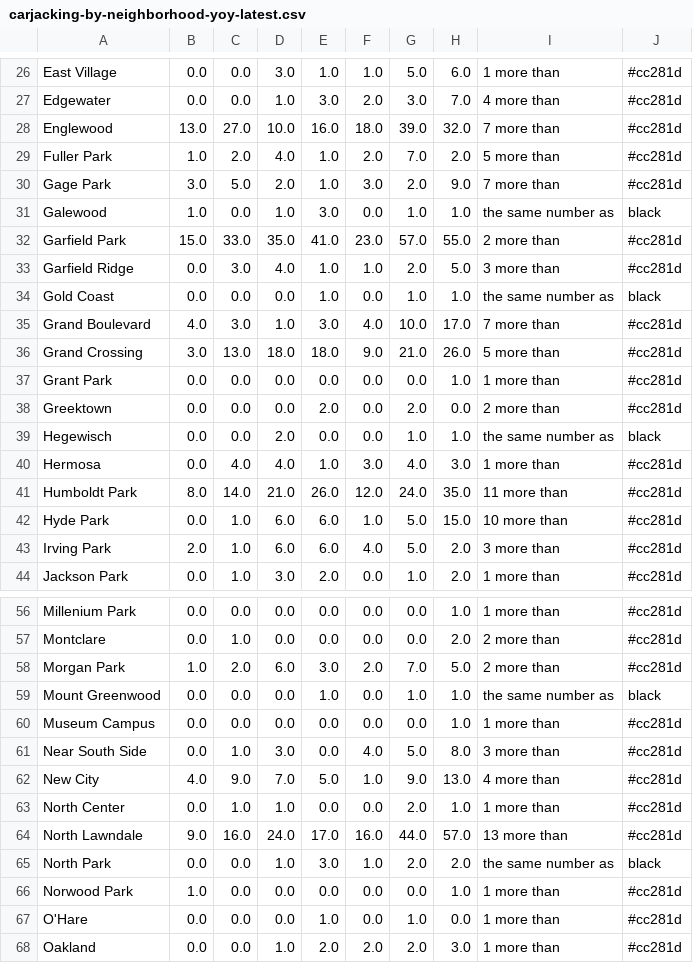
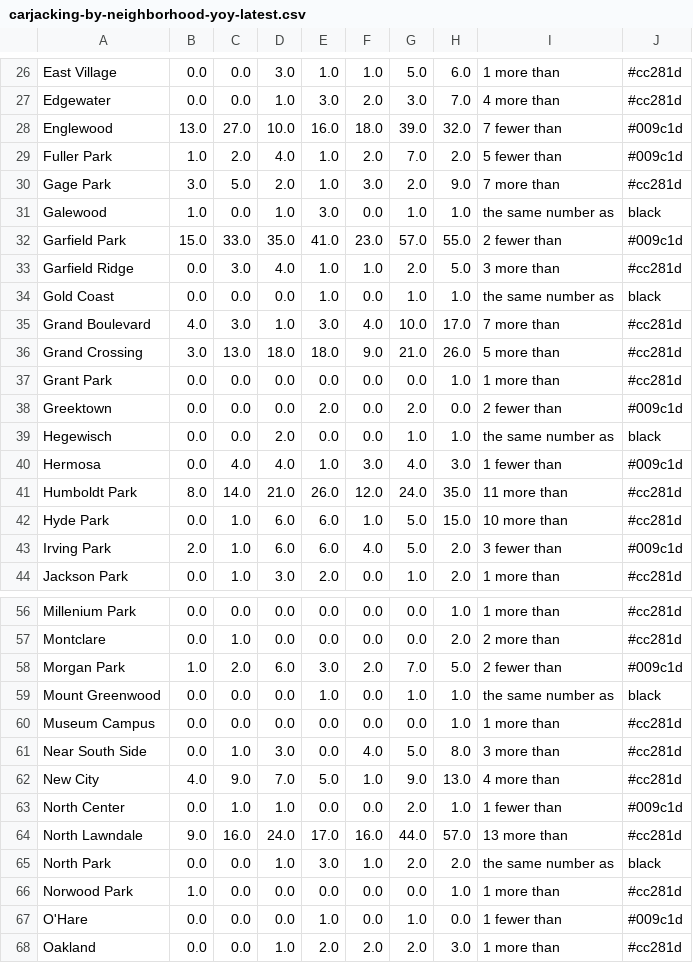
Before and after one commit to cbschicago/chicago-carjacking-tracker, a CSV file: output/dw-tables/carjacking-by-neighborhood-yoy-latest.csv, drawn as a sheet; only a part is shown, gaps mark what is left out; the diff covers the shown part only.

```diff
--- a/output/dw-tables/carjacking-by-neighborhood-yoy-latest.csv
+++ b/output/dw-tables/carjacking-by-neighborhood-yoy-latest.csv
@@ -27,7 +27,7 @@ East Village,0.0,0.0,3.0,1.0,1.0,5.0,6.0,1 more than,#cc281d
 Edgewater,0.0,0.0,1.0,3.0,2.0,3.0,7.0,4 more than,#cc281d
-Englewood,13.0,27.0,10.0,16.0,18.0,39.0,32.0,7 more than,#cc281d
-Fuller Park,1.0,2.0,4.0,1.0,2.0,7.0,2.0,5 more than,#cc281d
+Englewood,13.0,27.0,10.0,16.0,18.0,39.0,32.0,7 fewer than,#009c1d
+Fuller Park,1.0,2.0,4.0,1.0,2.0,7.0,2.0,5 fewer than,#009c1d
 Gage Park,3.0,5.0,2.0,1.0,3.0,2.0,9.0,7 more than,#cc281d
 Galewood,1.0,0.0,1.0,3.0,0.0,1.0,1.0,the same number as,black
-Garfield Park,15.0,33.0,35.0,41.0,23.0,57.0,55.0,2 more than,#cc281d
+Garfield Park,15.0,33.0,35.0,41.0,23.0,57.0,55.0,2 fewer than,#009c1d
 Garfield Ridge,0.0,3.0,4.0,1.0,1.0,2.0,5.0,3 more than,#cc281d
@@ -37,8 +37,8 @@ Grand Crossing,3.0,13.0,18.0,18.0,9.0,21.0,26.0,5 more than,#cc281d
 Grant Park,0.0,0.0,0.0,0.0,0.0,0.0,1.0,1 more than,#cc281d
-Greektown,0.0,0.0,0.0,2.0,0.0,2.0,0.0,2 more than,#cc281d
+Greektown,0.0,0.0,0.0,2.0,0.0,2.0,0.0,2 fewer than,#009c1d
 Hegewisch,0.0,0.0,2.0,0.0,0.0,1.0,1.0,the same number as,black
-Hermosa,0.0,4.0,4.0,1.0,3.0,4.0,3.0,1 more than,#cc281d
+Hermosa,0.0,4.0,4.0,1.0,3.0,4.0,3.0,1 fewer than,#009c1d
 Humboldt Park,8.0,14.0,21.0,26.0,12.0,24.0,35.0,11 more than,#cc281d
 Hyde Park,0.0,1.0,6.0,6.0,1.0,5.0,15.0,10 more than,#cc281d
-Irving Park,2.0,1.0,6.0,6.0,4.0,5.0,2.0,3 more than,#cc281d
+Irving Park,2.0,1.0,6.0,6.0,4.0,5.0,2.0,3 fewer than,#009c1d
 Jackson Park,0.0,1.0,3.0,2.0,0.0,1.0,2.0,1 more than,#cc281d
@@ -57,3 +57,3 @@ Millenium Park,0.0,0.0,0.0,0.0,0.0,0.0,1.0,1 more than,#cc281d
 Montclare,0.0,1.0,0.0,0.0,0.0,0.0,2.0,2 more than,#cc281d
-Morgan Park,1.0,2.0,6.0,3.0,2.0,7.0,5.0,2 more than,#cc281d
+Morgan Park,1.0,2.0,6.0,3.0,2.0,7.0,5.0,2 fewer than,#009c1d
 Mount Greenwood,0.0,0.0,0.0,1.0,0.0,1.0,1.0,the same number as,black
@@ -62,3 +62,3 @@ Near South Side,0.0,1.0,3.0,0.0,4.0,5.0,8.0,3 more than,#cc281d
 New City,4.0,9.0,7.0,5.0,1.0,9.0,13.0,4 more than,#cc281d
-North Center,0.0,1.0,1.0,0.0,0.0,2.0,1.0,1 more than,#cc281d
+North Center,0.0,1.0,1.0,0.0,0.0,2.0,1.0,1 fewer than,#009c1d
 North Lawndale,9.0,16.0,24.0,17.0,16.0,44.0,57.0,13 more than,#cc281d
@@ -66,3 +66,3 @@ North Park,0.0,0.0,1.0,3.0,1.0,2.0,2.0,the same number as,black
 Norwood Park,1.0,0.0,0.0,0.0,0.0,0.0,1.0,1 more than,#cc281d
-O'Hare,0.0,0.0,0.0,1.0,0.0,1.0,0.0,1 more than,#cc281d
+O'Hare,0.0,0.0,0.0,1.0,0.0,1.0,0.0,1 fewer than,#009c1d
 Oakland,0.0,0.0,1.0,2.0,2.0,2.0,3.0,1 more than,#cc281d
```
Also changed, not shown: 10 edited cells elsewhere in this file, 3 other files.
